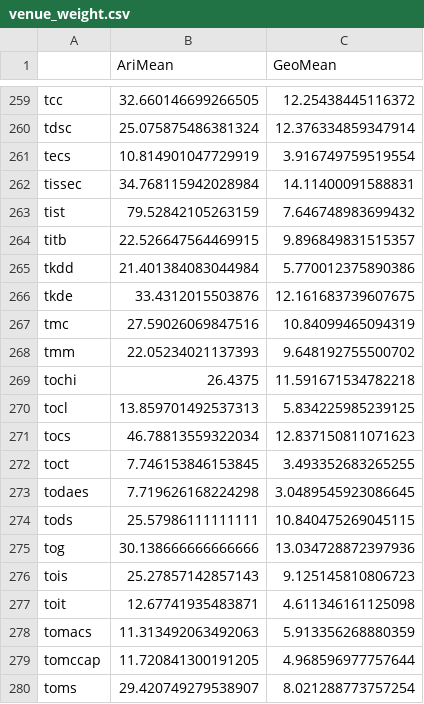
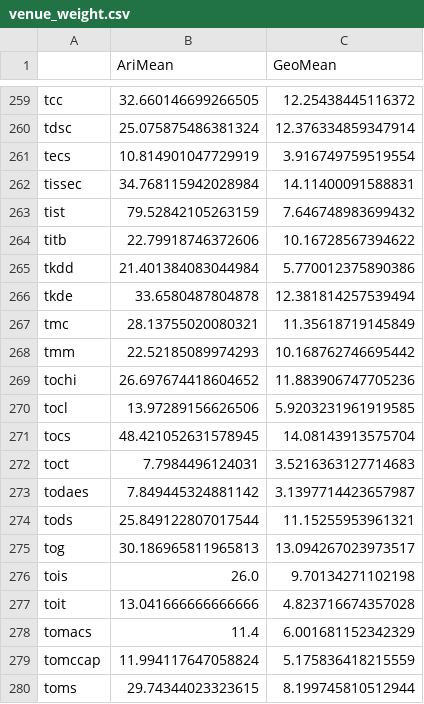
Before and after one commit to csmetrics/csmetrics.net, a CSV file: app/data/venue_weight.csv, drawn as a sheet; only a part is shown, gaps mark what is left out; the diff covers the shown part only.

```diff
--- a/app/data/venue_weight.csv
+++ b/app/data/venue_weight.csv
@@ -263,18 +263,18 @@ tissec,34.768115942028984,14.11400091588831
 tist,79.52842105263159,7.646748983699432
-titb,22.526647564469915,9.896849831515357
+titb,22.79918746372606,10.16728567394622
 tkdd,21.401384083044984,5.770012375890386
-tkde,33.4312015503876,12.161683739607675
-tmc,27.59026069847516,10.84099465094319
-tmm,22.05234021137393,9.648192755500702
-tochi,26.4375,11.591671534782218
-tocl,13.859701492537313,5.834225985239125
-tocs,46.78813559322034,12.837150811071623
-toct,7.746153846153845,3.493352683265255
-todaes,7.719626168224298,3.0489545923086645
-tods,25.57986111111111,10.840475269045115
-tog,30.138666666666666,13.034728872397936
-tois,25.27857142857143,9.125145810806723
-toit,12.67741935483871,4.611346161125098
-tomacs,11.313492063492063,5.913356268880359
-tomccap,11.720841300191205,4.968596977757644
-toms,29.420749279538907,8.021288773757254
+tkde,33.6580487804878,12.381814257539494
+tmc,28.13755020080321,11.35618719145849
+tmm,22.52185089974293,10.168762746695442
+tochi,26.697674418604652,11.883906747705236
+tocl,13.97289156626506,5.9203231961919585
+tocs,48.421052631578945,14.08143913575704
+toct,7.7984496124031,3.5216363127714683
+todaes,7.849445324881142,3.1397714423657987
+tods,25.849122807017544,11.15255953961321
+tog,30.186965811965813,13.094267023973517
+tois,26.0,9.70134271102198
+toit,13.041666666666666,4.823716674357028
+tomacs,11.4,6.001681152342329
+tomccap,11.994117647058824,5.175836418215559
+toms,29.74344023323615,8.199745810512944
```
Also changed, not shown: 160 edited cells elsewhere in this file, 1 other file.
